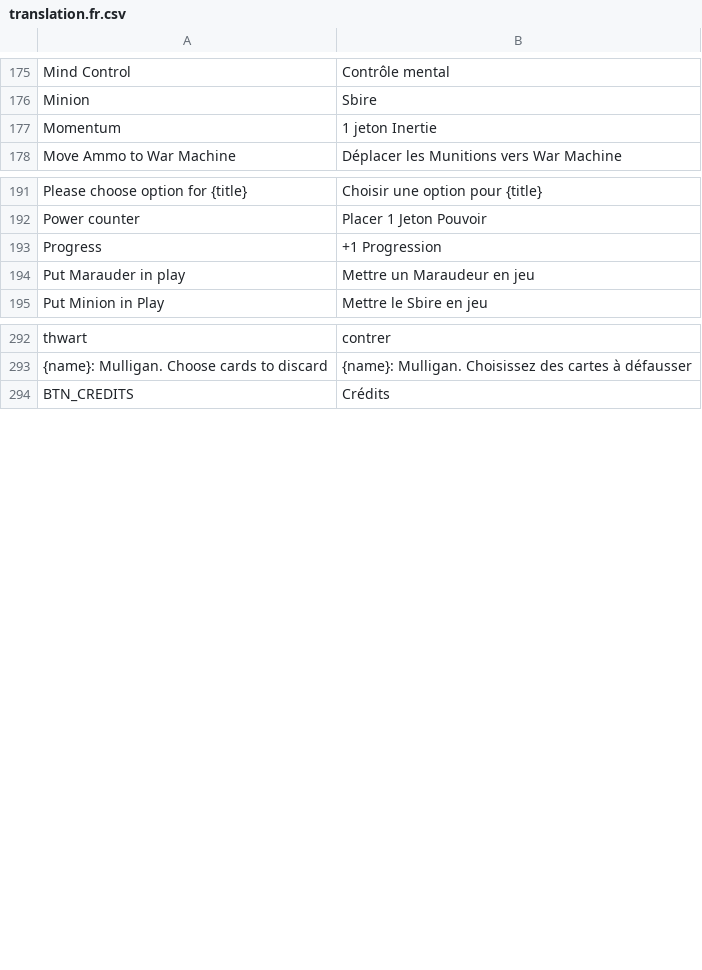
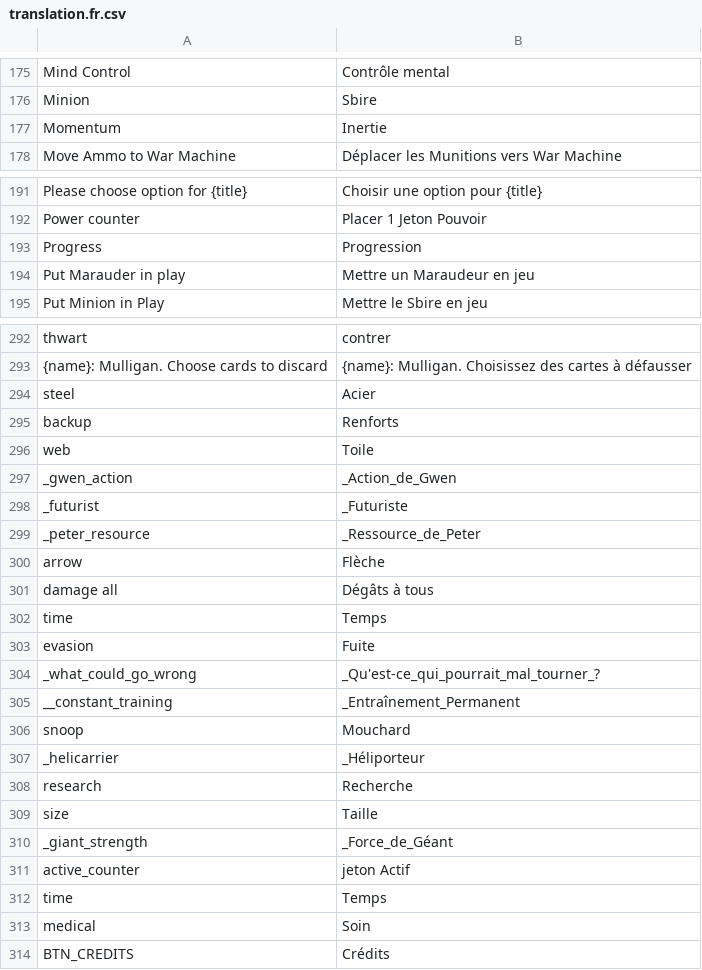
Before and after one commit to frwololo/warnel-chawpiovs, a CSV file: Lang/translation.fr.csv, drawn as a sheet; only a part is shown, gaps mark what is left out; the diff names each change by its address in the sheet, - before the commit and + after, or states it on an @@ line.

Commit message:
Fixes for Baron Zemo (Agents of Shield) + other improvements
- Fixes to French translations thanks to @BL-Stark
- Fixes for some cards for Age of Apocalypse, Drax, Quicksilver, and X-23
- Improved detection of "new" game version to automatically clear cache
- New local "conversion" mode to copy local images into the game

```diff
--- a/Lang/translation.fr.csv
+++ b/Lang/translation.fr.csv
-B177: 1 jeton Inertie
+B177: Inertie
-B193: +1 Progression
+B193: Progression
+row 294: steel | Acier
+row 295: backup | Renforts
+row 296: web | Toile
+row 297: _gwen_action | _Action_de_Gwen
+row 298: _futurist | _Futuriste
+row 299: _peter_resource | _Ressource_de_Peter
+row 300: arrow | Flèche
+row 301: damage all | Dégâts à tous
+row 302: time | Temps
+row 303: evasion | Fuite
+row 304: _what_could_go_wrong | _Qu'est-ce_qui_pourrait_mal_tourner_?
+row 305: __constant_training | _Entraînement_Permanent
+row 306: snoop | Mouchard
+row 307: _helicarrier | _Héliporteur
+row 308: research | Recherche
+row 309: size | Taille
+row 310: _giant_strength | _Force_de_Géant
+row 311: active_counter | jeton Actif
+row 312: time | Temps
+row 313: medical | Soin
```
Also changed, not shown: 21 other files.
